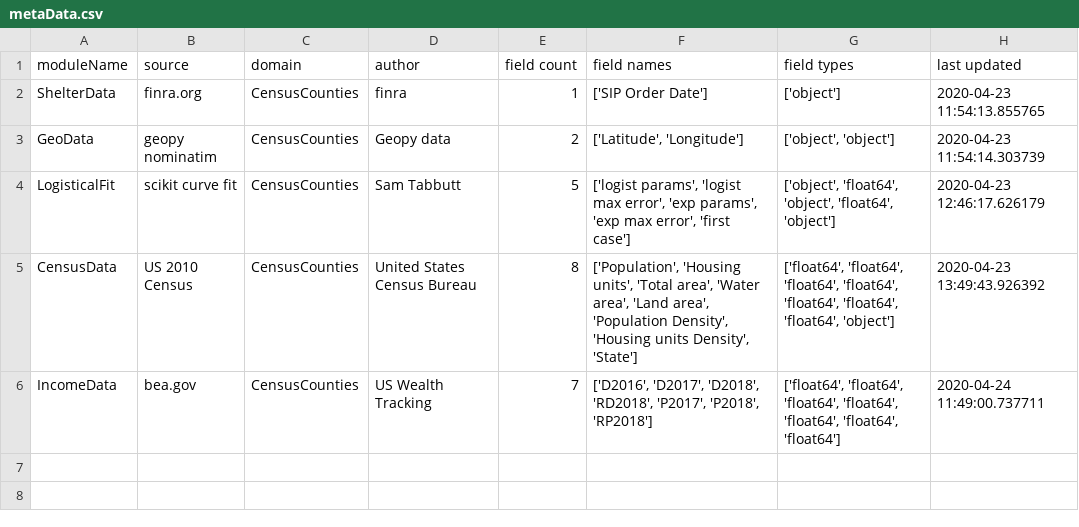
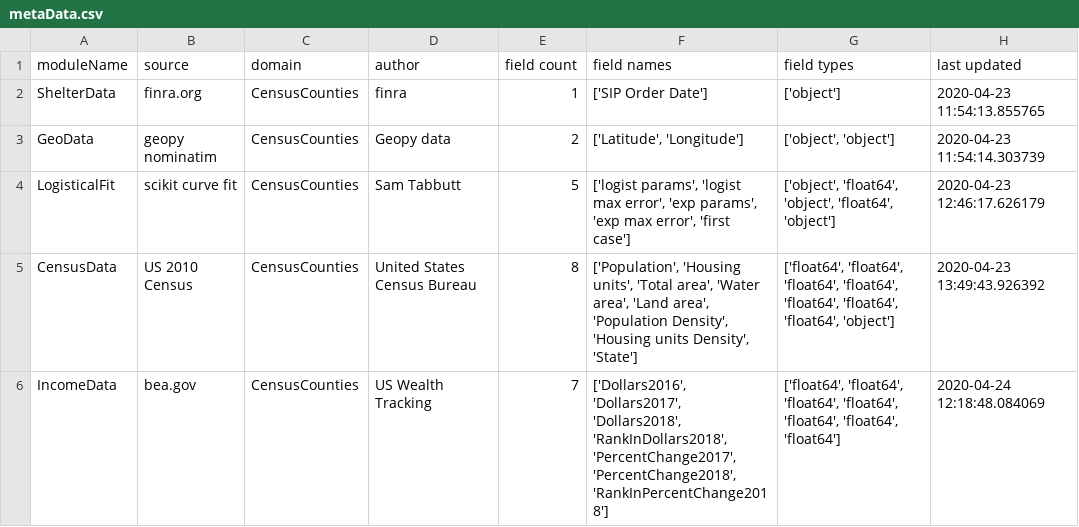
Before and after one commit to SamTabbutt/COVID, a CSV file: PreprocessedCountyData/metaData.csv, drawn as a sheet.

```diff
--- a/PreprocessedCountyData/metaData.csv
+++ b/PreprocessedCountyData/metaData.csv
@@ -5,2 +5,2 @@ LogisticalFit,scikit curve fit,CensusCounties,Sam Tabbutt,5,"['logist params', '
 CensusData,US 2010 Census,CensusCounties,United States Census Bureau,8,"['Population', 'Housing units', 'Total area', 'Water area', 'Land area', 'Population Density', 'Housing units Density', 'State']","['float64', 'float64', 'float64', 'float64', 'float64', 'float64', 'float64', 'object']",2020-04-23 13:49:43.926392
-IncomeData,bea.gov,CensusCounties,US Wealth Tracking,7,"['D2016', 'D2017', 'D2018', 'RD2018', 'P2017', 'P2018', 'RP2018']","['float64', 'float64', 'float64', 'float64', 'float64', 'float64', 'float64']",2020-04-24 11:49:00.737711
+IncomeData,bea.gov,CensusCounties,US Wealth Tracking,7,"['Dollars2016', 'Dollars2017', 'Dollars2018', 'RankInDollars2018', 'PercentChange2017', 'PercentChange2018', 'RankInPercentChange2018']","['float64', 'float64', 'float64', 'float64', 'float64', 'float64', 'float64']",2020-04-24 12:18:48.084069
```
Also changed, not shown: PreprocessedCountyData/IncomeData.csv.
